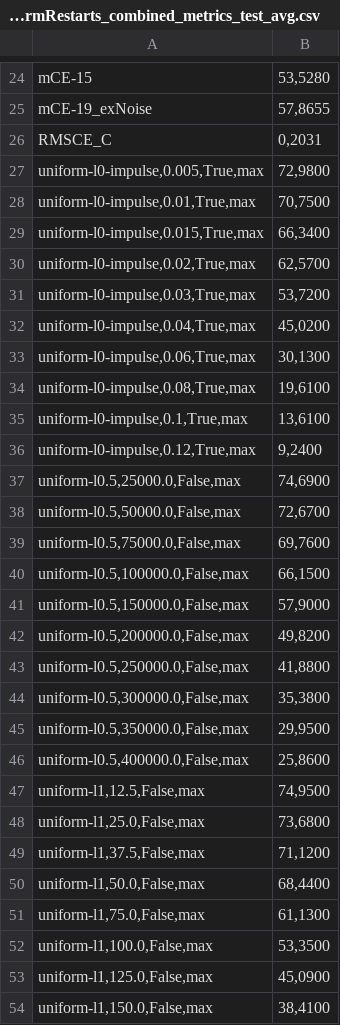
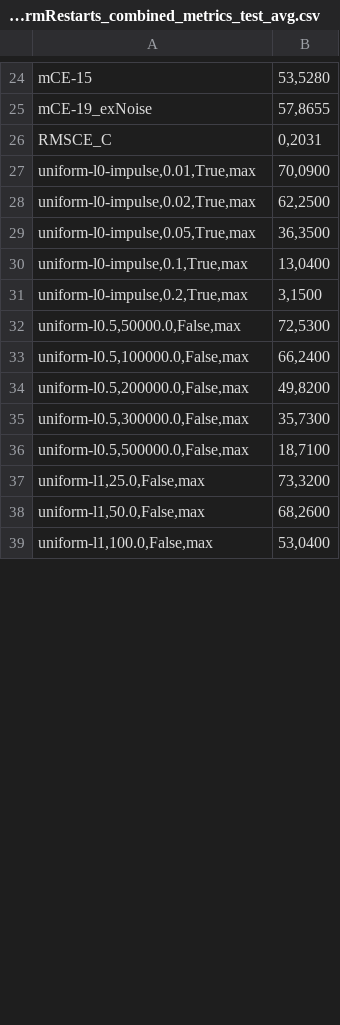
Before and after one commit to Georgsiedel/corruption-testing, a CSV file: results/CIFAR100/WideResNet_28_4/config8_CosineAnnealingWarmRestarts_combined_metrics_test_avg.csv, drawn as a sheet; only a part is shown, gaps mark what is left out; the diff covers the shown part only.

```diff
--- a/results/CIFAR100/WideResNet_28_4/config8_CosineAnnealingWarmRestarts_combined_metrics_test_avg.csv
+++ b/results/CIFAR100/WideResNet_28_4/config8_CosineAnnealingWarmRestarts_combined_metrics_test_avg.csv
@@ -26,29 +26,14 @@ mCE-19_exNoise;57,8655
 RMSCE_C;0,2031
-uniform-l0-impulse,0.005,True,max;72,9800
-uniform-l0-impulse,0.01,True,max;70,7500
-uniform-l0-impulse,0.015,True,max;66,3400
-uniform-l0-impulse,0.02,True,max;62,5700
-uniform-l0-impulse,0.03,True,max;53,7200
-uniform-l0-impulse,0.04,True,max;45,0200
-uniform-l0-impulse,0.06,True,max;30,1300
-uniform-l0-impulse,0.08,True,max;19,6100
-uniform-l0-impulse,0.1,True,max;13,6100
-uniform-l0-impulse,0.12,True,max;9,2400
-uniform-l0.5,25000.0,False,max;74,6900
-uniform-l0.5,50000.0,False,max;72,6700
-uniform-l0.5,75000.0,False,max;69,7600
-uniform-l0.5,100000.0,False,max;66,1500
-uniform-l0.5,150000.0,False,max;57,9000
+uniform-l0-impulse,0.01,True,max;70,0900
+uniform-l0-impulse,0.02,True,max;62,2500
+uniform-l0-impulse,0.05,True,max;36,3500
+uniform-l0-impulse,0.1,True,max;13,0400
+uniform-l0-impulse,0.2,True,max;3,1500
+uniform-l0.5,50000.0,False,max;72,5300
+uniform-l0.5,100000.0,False,max;66,2400
 uniform-l0.5,200000.0,False,max;49,8200
-uniform-l0.5,250000.0,False,max;41,8800
-uniform-l0.5,300000.0,False,max;35,3800
-uniform-l0.5,350000.0,False,max;29,9500
-uniform-l0.5,400000.0,False,max;25,8600
-uniform-l1,12.5,False,max;74,9500
-uniform-l1,25.0,False,max;73,6800
-uniform-l1,37.5,False,max;71,1200
-uniform-l1,50.0,False,max;68,4400
-uniform-l1,75.0,False,max;61,1300
-uniform-l1,100.0,False,max;53,3500
-uniform-l1,125.0,False,max;45,0900
-uniform-l1,150.0,False,max;38,4100
+uniform-l0.5,300000.0,False,max;35,7300
+uniform-l0.5,500000.0,False,max;18,7100
+uniform-l1,25.0,False,max;73,3200
+uniform-l1,50.0,False,max;68,2600
+uniform-l1,100.0,False,max;53,0400
```
Also changed, not shown: 12 added rows, 47 removed rows and 25 edited cells elsewhere in this file, results/CIFAR100/WideResNet_28_4/config8_CosineAnnealingWarmRestarts_combined_learning_curve_run_0.csv, results/CIFAR100/WideResNet_28_4/config9_CosineAnnealingWarmRestarts_combined_metrics_test_avg.csv, 22 other files.
